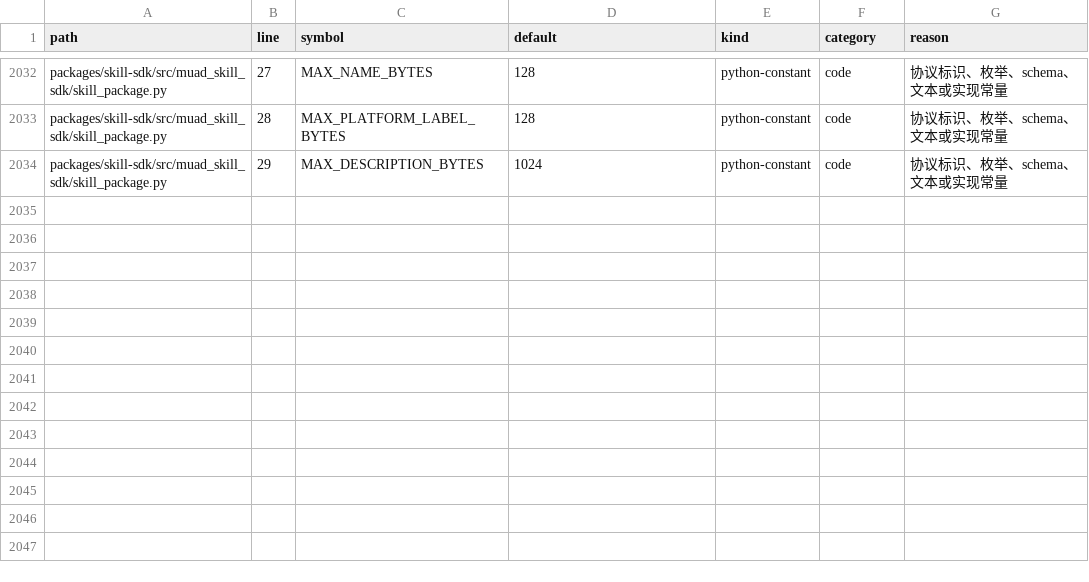
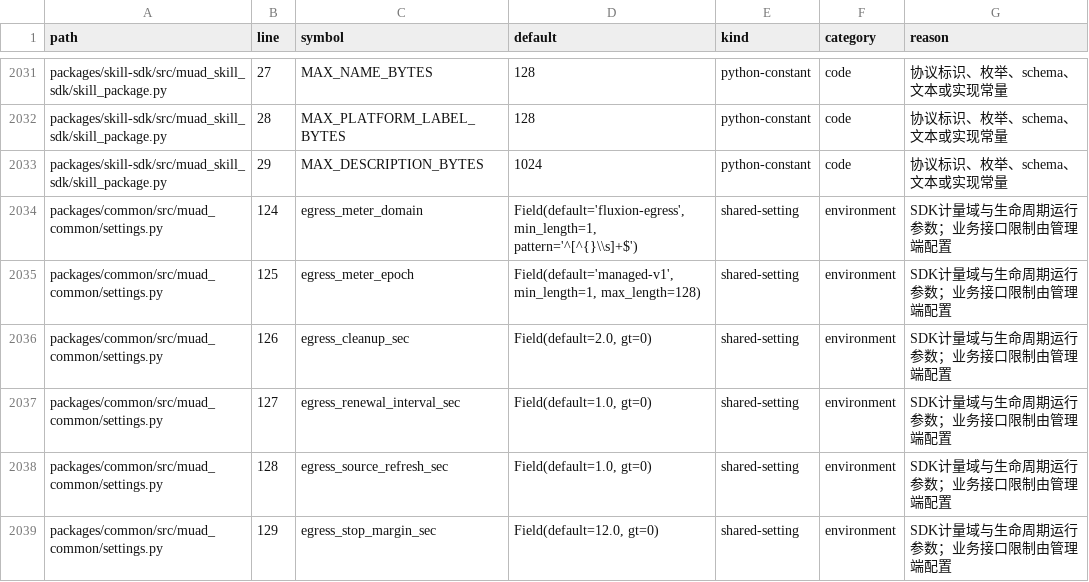
Before and after one commit to Michaelxwb/fluxion-harness, a CSV file: docs/configuration-inventory.csv, drawn as a sheet; only a part is shown, gaps mark what is left out; the diff covers the shown part only.

Commit message:
refactor(egress): remove file rules and use shared runtime settings

```diff
--- a/docs/configuration-inventory.csv
+++ b/docs/configuration-inventory.csv
@@ -2034 +2033,7 @@ packages/skill-sdk/src/muad_skill_sdk/skill_package.py,28,MAX_PLATFORM_LABEL_BYT
 packages/skill-sdk/src/muad_skill_sdk/skill_package.py,29,MAX_DESCRIPTION_BYTES,1024,python-constant,code,协议标识、枚举、schema、文本或实现常量
+packages/common/src/muad_common/settings.py,124,egress_meter_domain,"Field(default='fluxion-egress', min_length=1, pattern='^[^{}\\s]+$')",shared-setting,environment,SDK计量域与生命周期运行参数；业务接口限制由管理端配置
+packages/common/src/muad_common/settings.py,125,egress_meter_epoch,"Field(default='managed-v1', min_length=1, max_length=128)",shared-setting,environment,SDK计量域与生命周期运行参数；业务接口限制由管理端配置
+packages/common/src/muad_common/settings.py,126,egress_cleanup_sec,"Field(default=2.0, gt=0)",shared-setting,environment,SDK计量域与生命周期运行参数；业务接口限制由管理端配置
+packages/common/src/muad_common/settings.py,127,egress_renewal_interval_sec,"Field(default=1.0, gt=0)",shared-setting,environment,SDK计量域与生命周期运行参数；业务接口限制由管理端配置
+packages/common/src/muad_common/settings.py,128,egress_source_refresh_sec,"Field(default=1.0, gt=0)",shared-setting,environment,SDK计量域与生命周期运行参数；业务接口限制由管理端配置
+packages/common/src/muad_common/settings.py,129,egress_stop_margin_sec,"Field(default=12.0, gt=0)",shared-setting,environment,SDK计量域与生命周期运行参数；业务接口限制由管理端配置
```
Also changed, not shown: 1 removed row and 58 edited cells elsewhere in this file, 29 other files.
